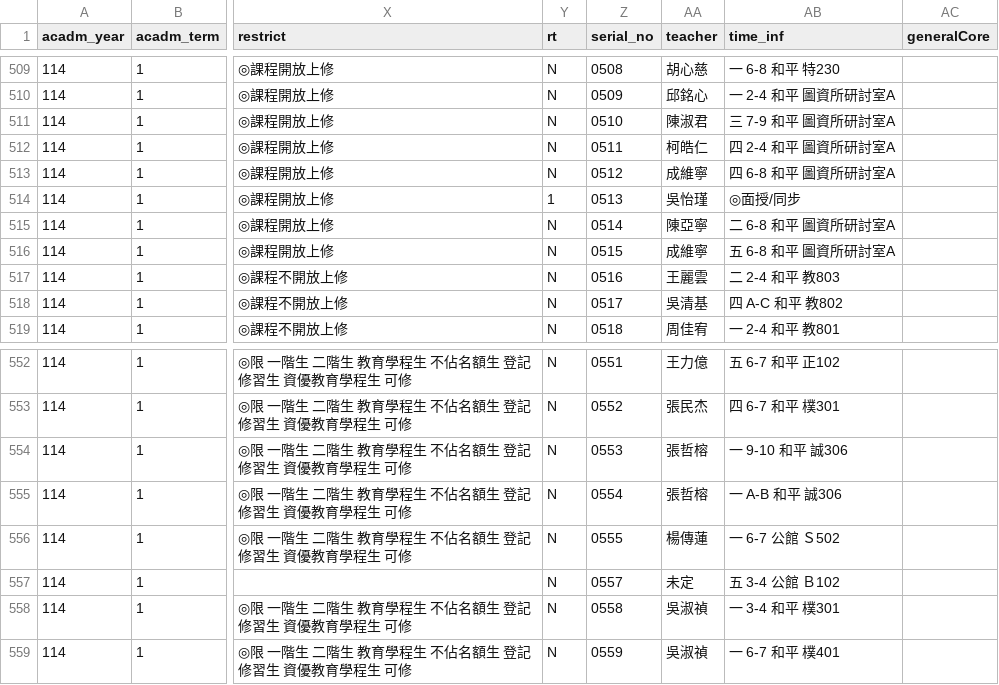
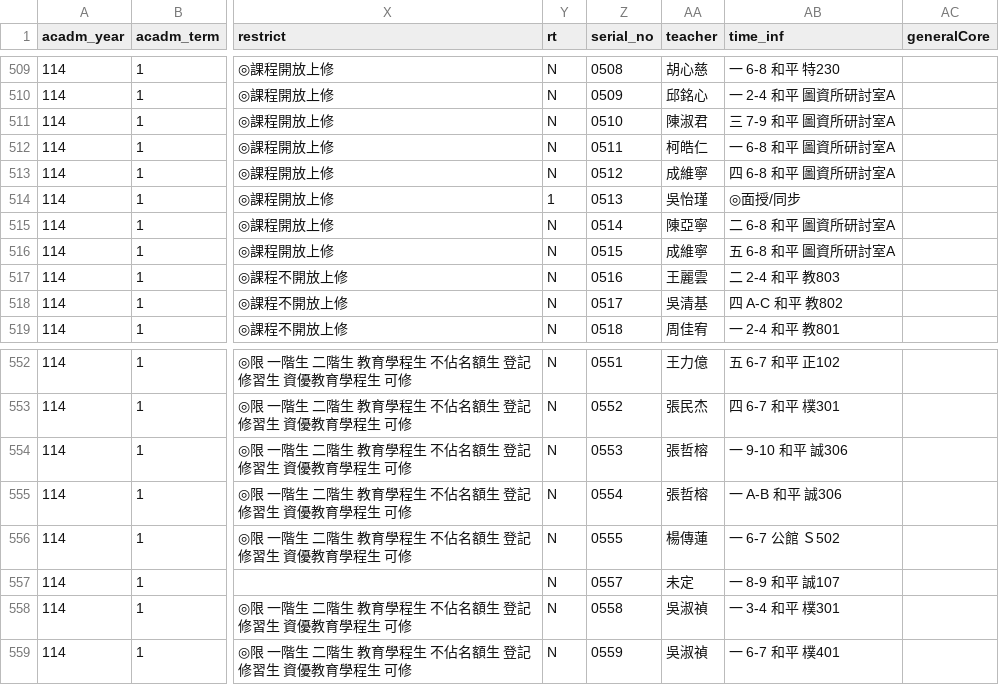
Before and after one commit to sun92122/ntnux-frontend, a TSV file: public/data/114-1/0.tsv, drawn as a sheet; only a part is shown, gaps mark what is left out; the diff names each change by its address in the sheet, - before the commit and + after, or states it on an @@ line.

```diff
--- a/public/data/114-1/0.tsv
+++ b/public/data/114-1/0.tsv
-AB512 (time_inf): 四 2-4 和平 圖資所研討室A
+AB512 (time_inf): 一 6-8 和平 圖資所研討室A
-AB557 (time_inf): 五 3-4 公館 Ｂ102
+AB557 (time_inf): 一 8-9 和平 誠107
```
Also changed, not shown: public/data/114-1/1.tsv, public/data/114-1/2.tsv.
